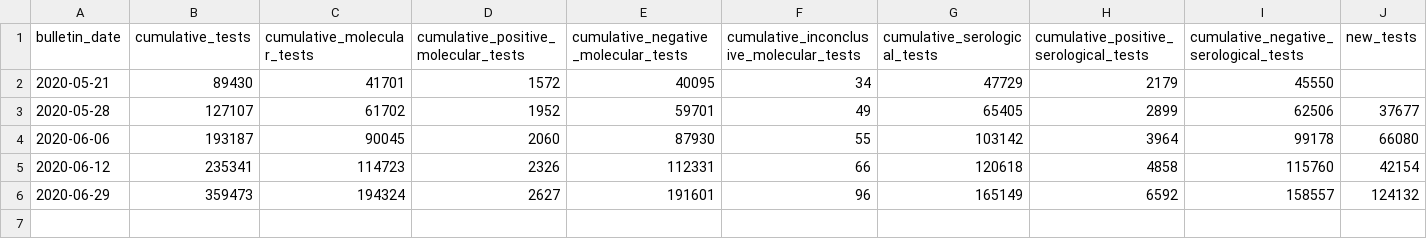
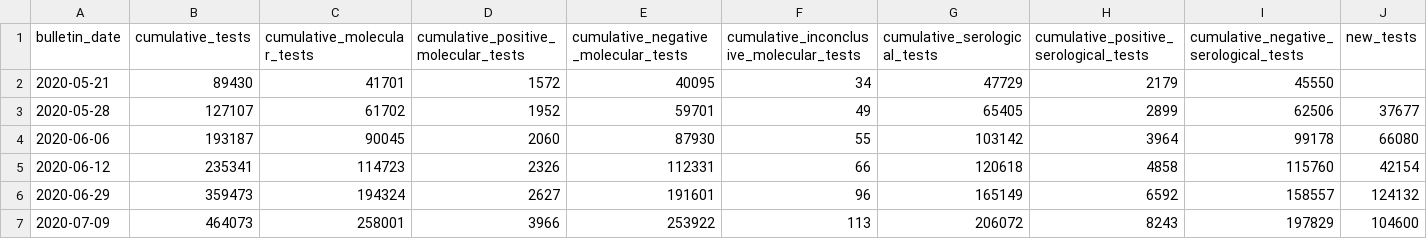
Before and after one commit to friveramariani/covid-19-puerto-rico, a CSV file: data/PuertoRico-bioportal.csv, drawn as a sheet; only a part is shown; rows hold the shown columns only; the diff names each change by its address in the sheet, - before the commit and + after, or states it on an @@ line.

Commit message:
2020-07-09 bioportal

```diff
--- a/data/PuertoRico-bioportal.csv
+++ b/data/PuertoRico-bioportal.csv
+row 7: 2020-07-09 | 464073 | 258001 | 3966 | 253922 | 113 | 206072 | 8243 | 197829 | 104600
```
Also changed, not shown: 12 other files.
